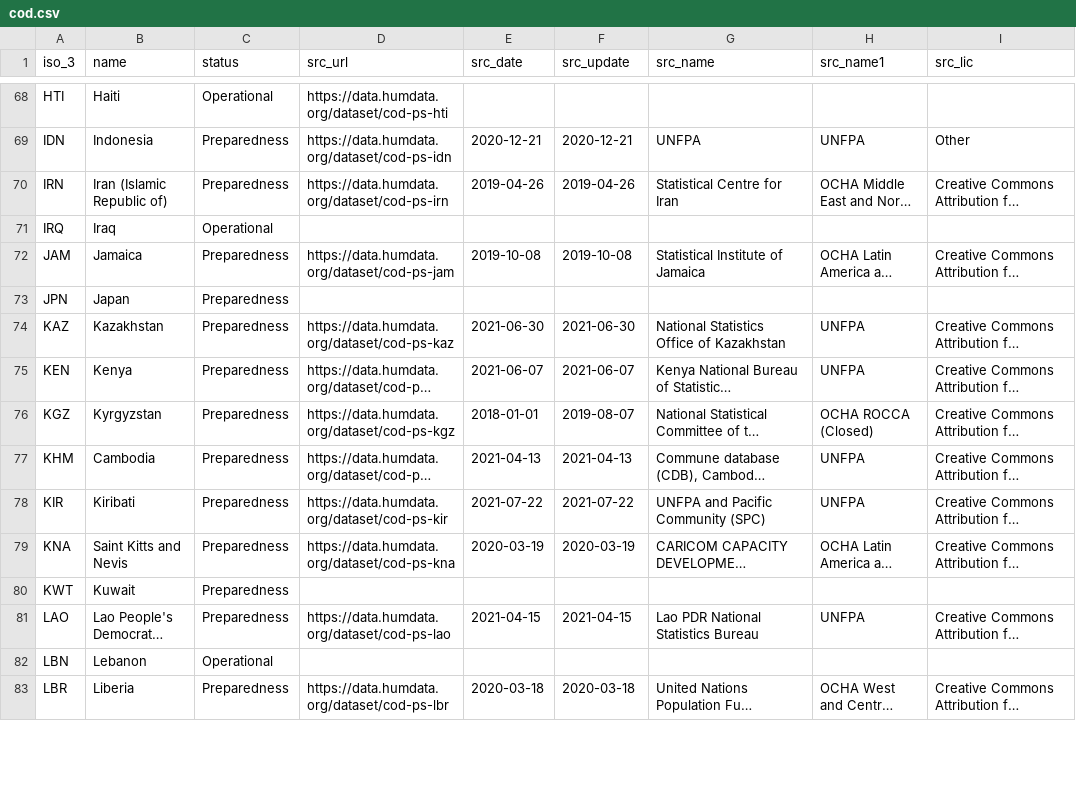
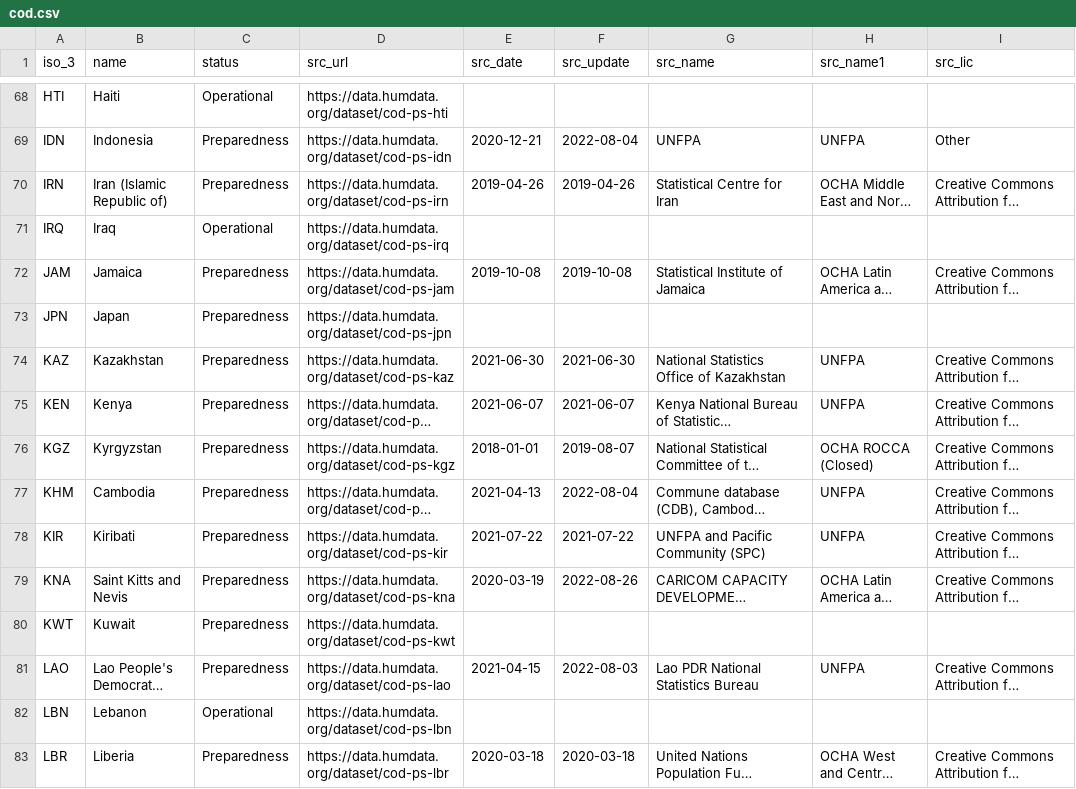
Before and after one commit to fieldmaps/population-statistics, a CSV file: config/cod.csv, drawn as a sheet; only a part is shown, gaps mark what is left out; long unchanged cells end in …; the diff covers the shown part only; the diff names each change by its address in the sheet, - before the commit and + after, or states it on an @@ line.

```diff
--- a/config/cod.csv
+++ b/config/cod.csv
-F69 (src_update): 2020-12-21
+F69 (src_update): 2022-08-04
-D71 (src_url): (empty)
+D71 (src_url): https://data.humdata.org/dataset/cod-ps-irq
-D73 (src_url): (empty)
+D73 (src_url): https://data.humdata.org/dataset/cod-ps-jpn
-F77 (src_update): 2021-04-13
+F77 (src_update): 2022-08-04
-F79 (src_update): 2020-03-19
+F79 (src_update): 2022-08-26
-D80 (src_url): (empty)
+D80 (src_url): https://data.humdata.org/dataset/cod-ps-kwt
-F81 (src_update): 2021-04-15
+F81 (src_update): 2022-08-03
-D82 (src_url): (empty)
+D82 (src_url): https://data.humdata.org/dataset/cod-ps-lbn
```
Also changed, not shown: 114 edited cells elsewhere in this file, config/cod_meta.csv, 7 other files.
